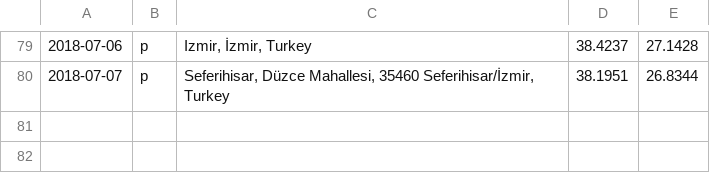
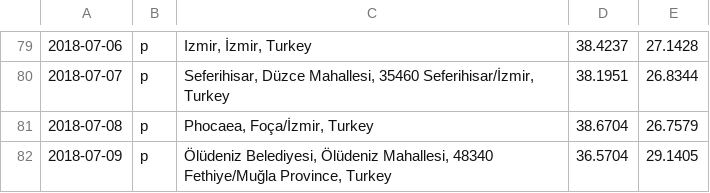
Before and after one commit to calmh/travel, a CSV file: travel.csv, drawn as a sheet; only a part is shown, gaps mark what is left out.

Commit message:
More Turkey

```diff
--- a/travel.csv
+++ b/travel.csv
@@ -80 +80,3 @@
 2018-07-07,p,"Seferihisar, Düzce Mahallesi, 35460 Seferihisar/İzmir, Turkey",38.1951,26.8344
+2018-07-08,p,"Phocaea, Foça/İzmir, Turkey",38.6704,26.7579
+2018-07-09,p,"Ölüdeniz Belediyesi, Ölüdeniz Mahallesi, 48340 Fethiye/Muğla Province, Turkey",36.5704,29.1405
```
Also changed, not shown: 2 other files.
